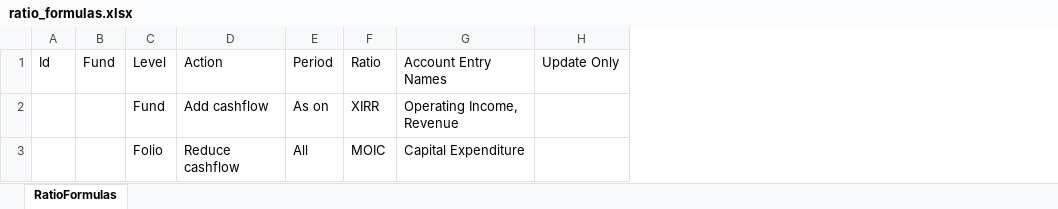
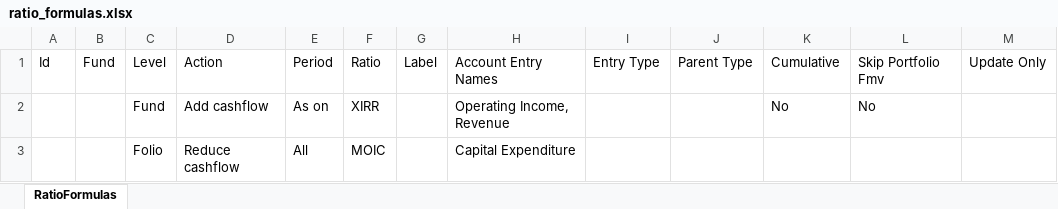
Before and after one commit to sampadadiwan/IRM_CompanyMain, an Excel workbook: public/sample_uploads/ratio_formulas.xlsx, sheet RatioFormulas, drawn as a sheet; values as stored, in another font and other column widths than the file's, no borders; the diff names each change by its address in the sheet, - before the commit and + after, or states it on an @@ line.

Commit message:
Ratio labels doc gen 2 main (#1530)
* create ratios with labels, add parent, entry type to ratio formulas, add ratios in kyc soa gen

* Added specs for ratio formulas with labels

* Added updated ratio formulas sample import file

* Better comments and remove irrelevant changes

* Better comments

* Updated Docs

* Update ratio formulas index page

* Add skip_portfolio_fmv to ratio formulas

* Label based generation for Gross Portfolio IRR

* Updates spec to check Gross portfolio IRR label

* Added spec for ratio formula with skip_portfolio_fmv

* Pass fmv to subtract in tvpi rvpi pic computation

* Add missing fmv in apply static formulas

* Now show return cash flows without debug

* Show yes/no in ratio formula download, add skip fmv colum to upload

* Handle parent type with portfolio company level ratio formula properly

* Updated ratio docs

```diff
--- a/public/sample_uploads/ratio_formulas.xlsx (sheet RatioFormulas)
+++ b/public/sample_uploads/ratio_formulas.xlsx (sheet RatioFormulas)
+column G, row 1: Label
+column I, row 1: Entry Type
+column J, row 1: Parent Type
+column K, rows 1-2: Cumulative | No
+column L, rows 1-2: Skip Portfolio Fmv | No
```
Also changed, not shown: 45 other files.
